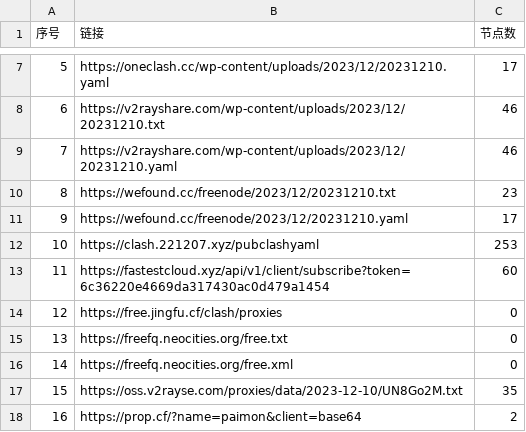
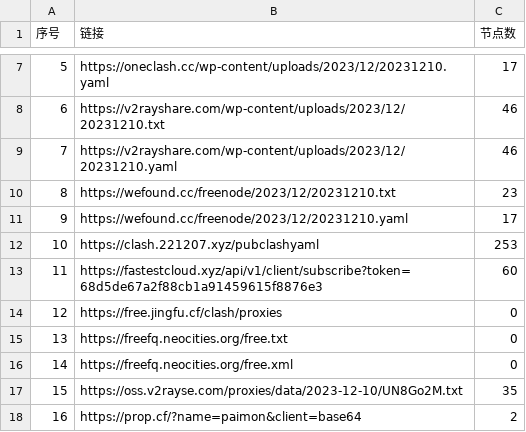
Before and after one commit to peasoft/NoMoreWalls, a CSV file: list_result.csv, drawn as a sheet; only a part is shown, gaps mark what is left out; the diff covers the shown part only.

```diff
--- a/list_result.csv
+++ b/list_result.csv
@@ -12,3 +12,3 @@
 10,https://clash.221207.xyz/pubclashyaml,253
-11,https://fastestcloud.xyz/api/v1/client/subscribe?token=6c36220e4669da317430ac0d479a1454,60
+11,https://fastestcloud.xyz/api/v1/client/subscribe?token=68d5de67a2f88cb1a91459615f8876e3,60
 12,https://free.jingfu.cf/clash/proxies,0
```
Also changed, not shown: 10 edited cells elsewhere in this file, 14 other files.
